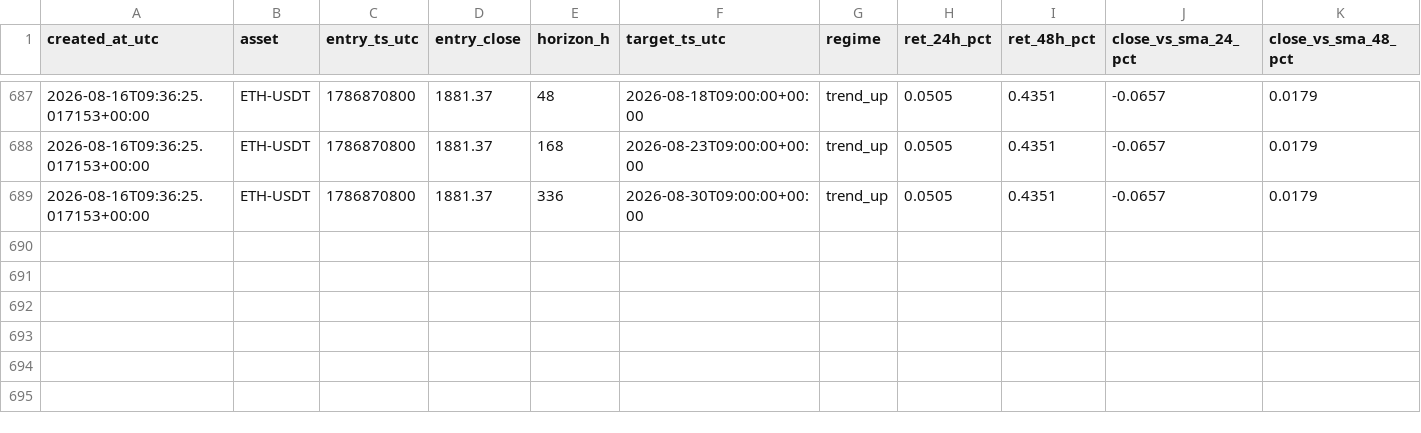
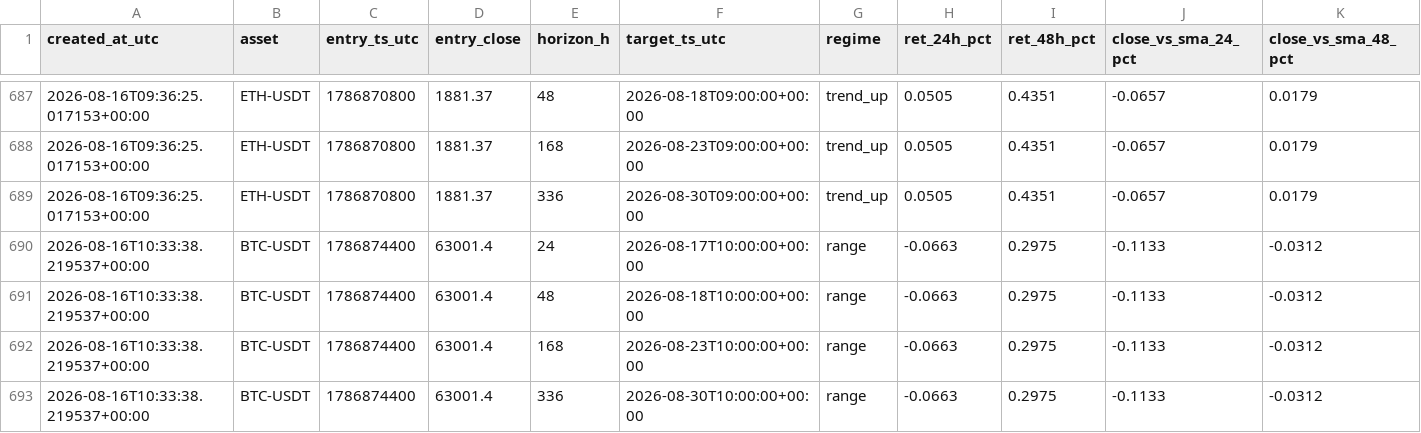
Before and after one commit to myslostelfgaming-collab/crypto-deployment-signal, a CSV file: data/model/shadow_predictions_v1.csv, drawn as a sheet; only a part is shown, gaps mark what is left out; rows hold the shown columns only; the diff covers the shown part only; the diff names each change by its address in the sheet, - before the commit and + after, or states it on an @@ line.

```diff
--- a/data/model/shadow_predictions_v1.csv
+++ b/data/model/shadow_predictions_v1.csv
+row 690: 2026-08-16T10:33:38.219537+00:00 | BTC-USDT | 1786874400 | 63001.4 | 24 | 2026-08-17T10:00:00+00:00 | range | -0.0663 | 0.2975 | -0.1133 | -0.0312
+row 691: 2026-08-16T10:33:38.219537+00:00 | BTC-USDT | 1786874400 | 63001.4 | 48 | 2026-08-18T10:00:00+00:00 | range | -0.0663 | 0.2975 | -0.1133 | -0.0312
+row 692: 2026-08-16T10:33:38.219537+00:00 | BTC-USDT | 1786874400 | 63001.4 | 168 | 2026-08-23T10:00:00+00:00 | range | -0.0663 | 0.2975 | -0.1133 | -0.0312
+row 693: 2026-08-16T10:33:38.219537+00:00 | BTC-USDT | 1786874400 | 63001.4 | 336 | 2026-08-30T10:00:00+00:00 | range | -0.0663 | 0.2975 | -0.1133 | -0.0312
```
Also changed, not shown: 4 added rows and 16 edited cells elsewhere in this file, data/forecast/baseline_probs_v1.csv, data/history/index.csv, 29 other files.
